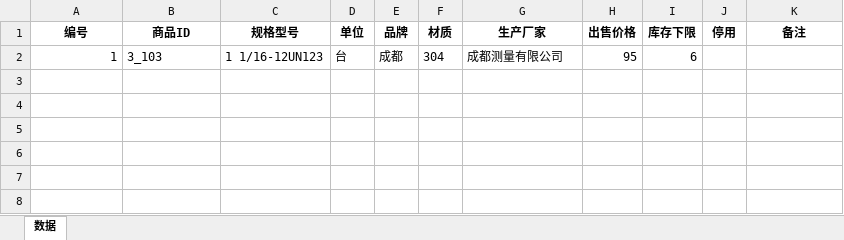
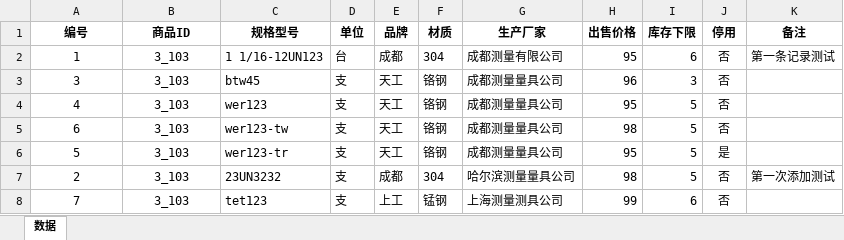
Before and after one commit to samlink/wx_stock, an Excel workbook: download/美制圆板牙.xlsx, sheet 数据, drawn as a sheet; values as stored, in another font and other column widths than the file's, no borders; the diff names each change by its address in the sheet, - before the commit and + after, or states it on an @@ line.

```diff
--- a/download/美制圆板牙.xlsx (sheet 数据)
+++ b/download/美制圆板牙.xlsx (sheet 数据)
-A2 alignment: right
+A2 alignment: center
-B2 alignment: left
+B2 alignment: center
-J2 (停用): (empty)
+J2 (停用): 否
-K2 (备注): (empty)
+K2 (备注): 第一条记录测试
+row 3: 3 | 3_103 | btw45 | 支 | 天工 | 铬钢 | 成都测量量具公司 | 96 | 3 | 否
+row 4: 4 | 3_103 | wer123 | 支 | 天工 | 铬钢 | 成都测量量具公司 | 95 | 5 | 否
+row 5: 6 | 3_103 | wer123-tw | 支 | 天工 | 铬钢 | 成都测量量具公司 | 98 | 5 | 否
+row 6: 5 | 3_103 | wer123-tr | 支 | 天工 | 铬钢 | 成都测量量具公司 | 95 | 5 | 是
+row 7: 2 | 3_103 | 23UN3232 | 支 | 成都 | 304 | 哈尔滨测量量具公司 | 98 | 5 | 否 | 第一次添加测试
+row 8: 7 | 3_103 | tet123 | 支 | 上工 | 锰钢 | 上海测量测具公司 | 99 | 6 | 否
```
Also changed, not shown: 2 other files.
